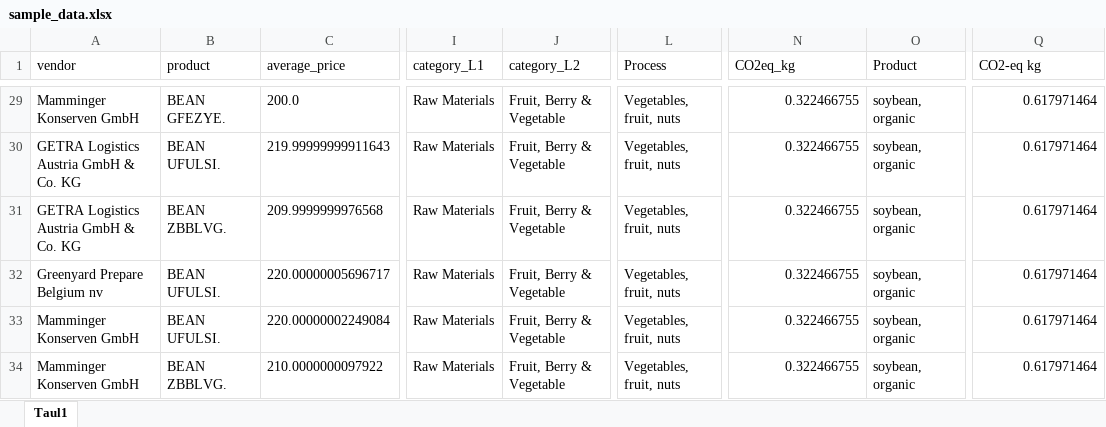
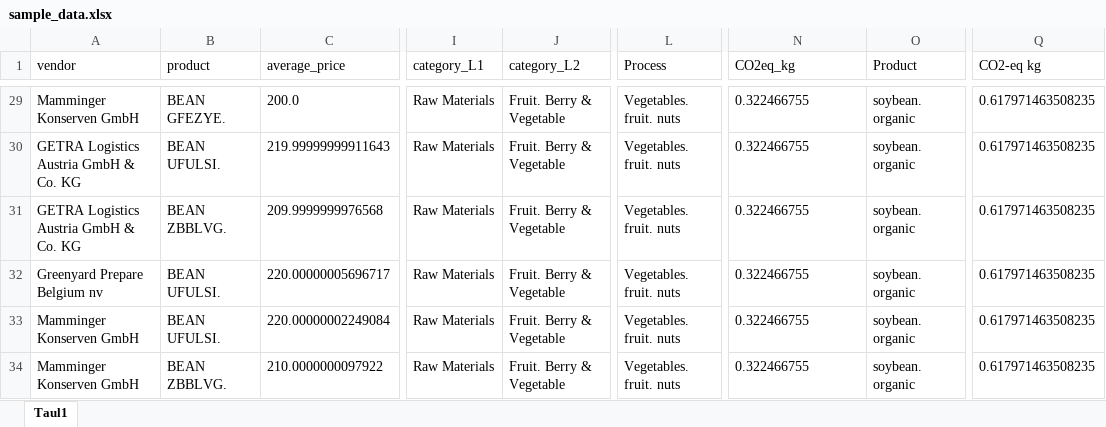
Before and after one commit to lachs1/junction2021, an Excel workbook: data/sample_data.xlsx, sheet Taul1, drawn as a sheet; only a part is shown, gaps mark what is left out; values as stored, in another font and other column widths than the file's, no borders; the diff covers the shown part only; the diff names each change by its address in the sheet, - before the commit and + after, or states it on an @@ line.

```diff
--- a/data/sample_data.xlsx (sheet Taul1)
+++ b/data/sample_data.xlsx (sheet Taul1)
-J29:J34 (category_L2): Fruit, Berry & Vegetable
+J29:J34 (category_L2): Fruit. Berry & Vegetable
-L29:L34 (Process): Vegetables, fruit, nuts
+L29:L34 (Process): Vegetables. fruit. nuts
-N29:N34 alignment: right
+N29:N34 alignment: left
-O29:O34 (Product): soybean, organic
+O29:O34 (Product): soybean. organic
-Q29:Q34 (CO2-eq kg): 0.617971464
+Q29:Q34 (CO2-eq kg): 0.617971463508235
```
Also changed, not shown: 101 edited cells and cell formats elsewhere in this sheet, 2 other files.
